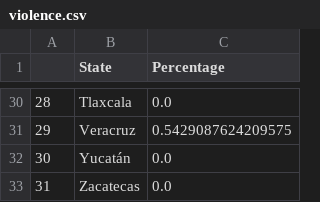
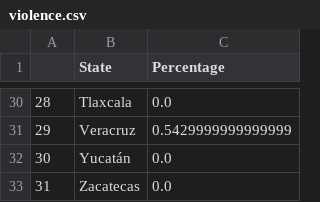
Before and after one commit to marioamz/d3-Migration, a CSV file: d3data/violence.csv, drawn as a sheet; only a part is shown, gaps mark what is left out; the diff covers the shown part only.

```diff
--- a/d3data/violence.csv
+++ b/d3data/violence.csv
@@ -30,3 +30,3 @@
 28,Tlaxcala,0.0
-29,Veracruz,0.5429087624209575
+29,Veracruz,0.5429999999999999
 30,Yucatán,0.0
```
Also changed, not shown: 19 edited cells elsewhere in this file, 1 other file.
